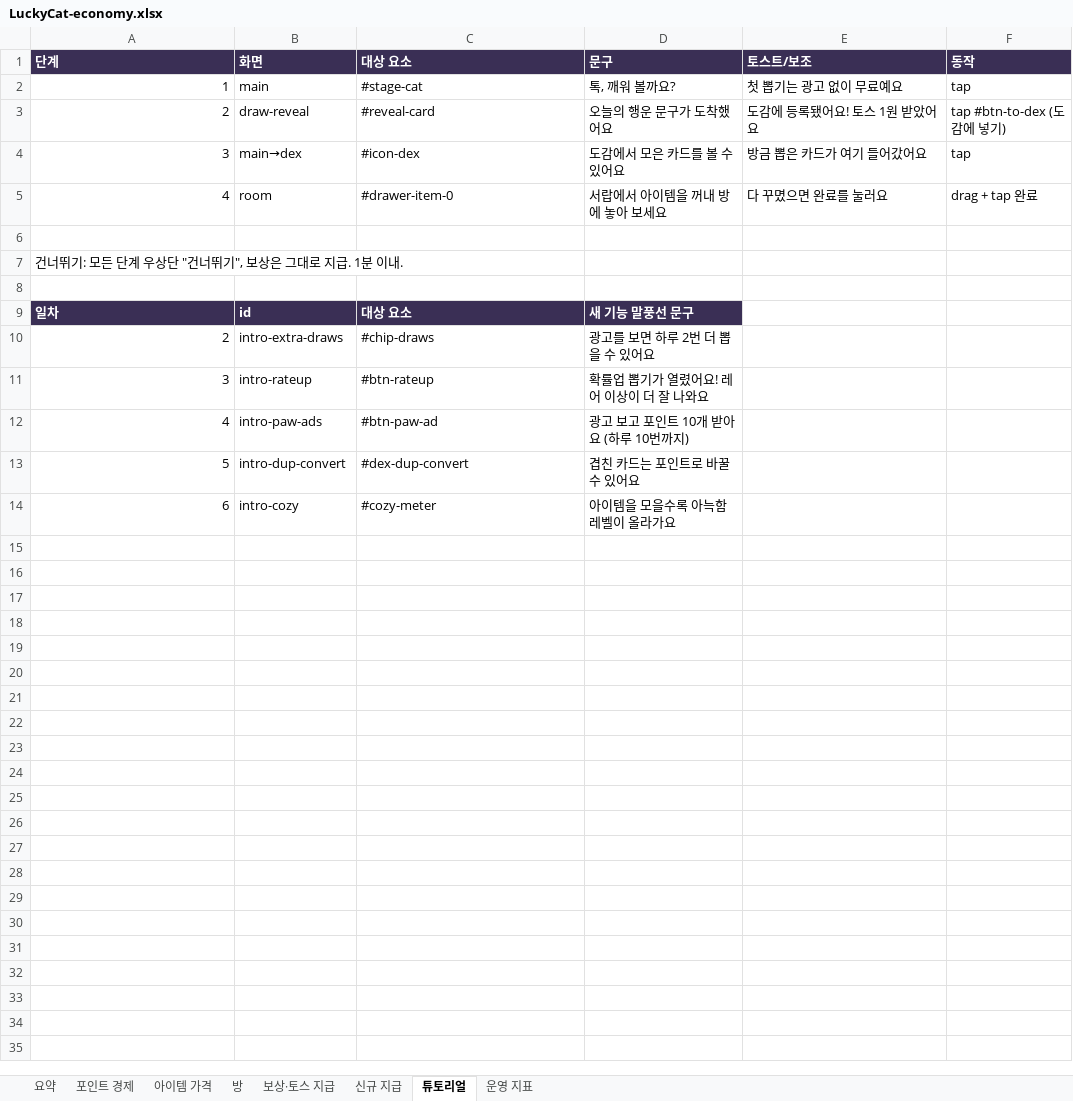
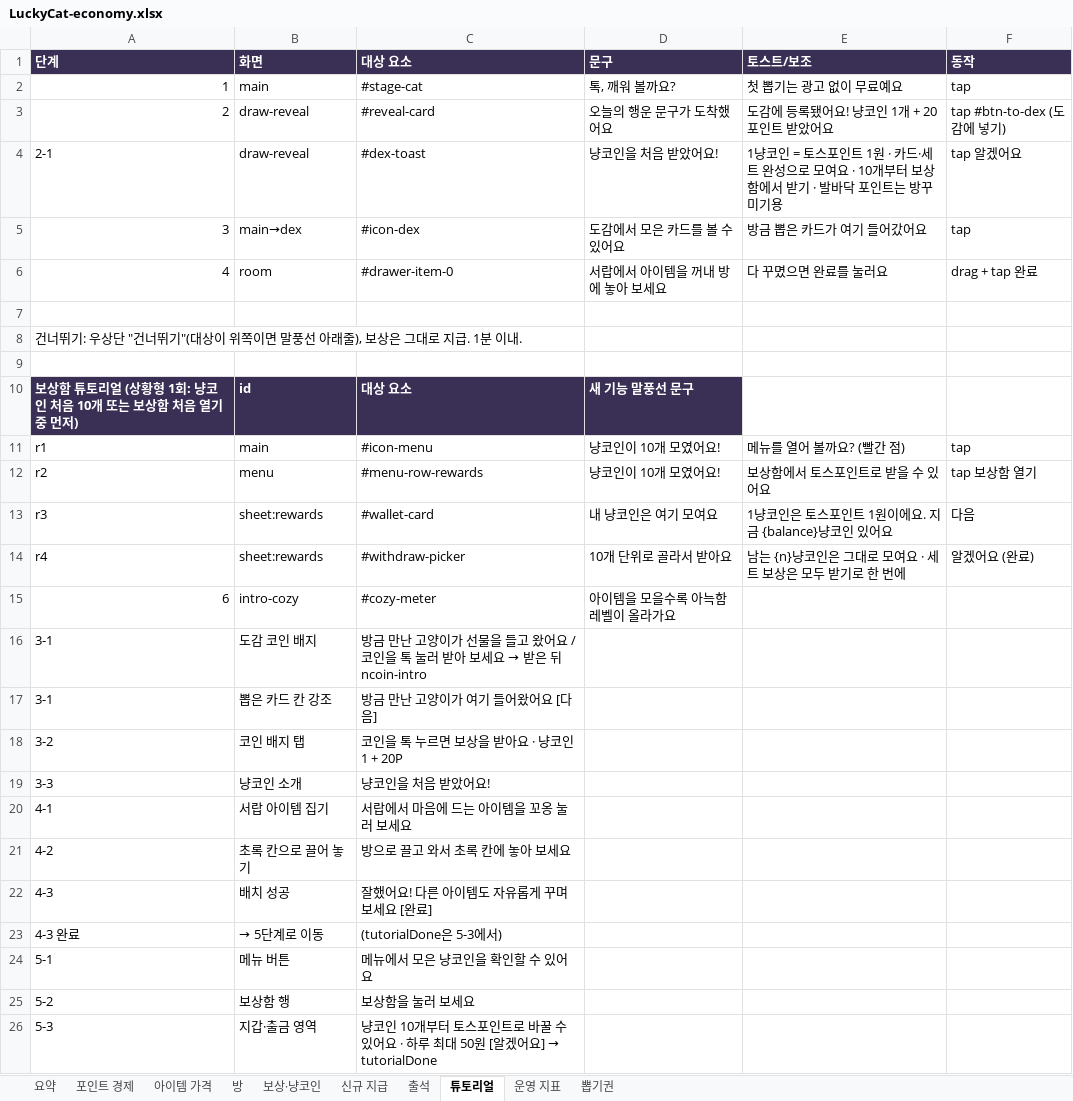
Before and after one commit to kwt0821-toss/good_luck_today, an Excel workbook: config/LuckyCat-economy.xlsx, sheet 튜토리얼, drawn as a sheet; values as stored, in another font and other column widths than the file's, no borders; removed rows and columns are numbered as before the commit, all else as after; the diff names each change by its address in the sheet, - before the commit and + after, or states it on an @@ line.

```diff
--- a/config/LuckyCat-economy.xlsx (sheet 튜토리얼)
+++ b/config/LuckyCat-economy.xlsx (sheet 튜토리얼)
-sheet tab: 보상·토스 지급
+sheet tab: 보상·냥코인
+sheet tab: 출석
+sheet tab: 뽑기권
-E3 (토스트/보조): 도감에 등록됐어요! 토스 1원 받았어요
+E3 (토스트/보조): 도감에 등록됐어요! 냥코인 1개 + 20포인트 받았어요
+row 4: 2-1 | draw-reveal | #dex-toast | 냥코인을 처음 받았어요! | 1냥코인 = 토스포인트 1원 · 카드·세트 완성으로 모여요 · 10개부터 보상함에서 받기 · 발바닥 포인트는 방꾸미기용 | tap 알겠어요
-A8 (단계): …너뛰기: 모든 단계 우상단 "건너뛰기", 보상은…
+A8 (단계): …너뛰기: 우상단 "건너뛰기"(대상이 위쪽이면 말풍선 아래줄), 보상은…
-A10 (단계): 일차
+A10 (단계): 보상함 튜토리얼 (상황형 1회: 냥코인 처음 10개 또는 보상함 처음 열기 중 먼저)
-row 10: 2 | intro-extra-draws | #chip-draws | 광고를 보면 하루 2번 더 뽑을 수 있어요
-row 11: 3 | intro-rateup | #btn-rateup | 확률업 뽑기가 열렸어요! 레어 이상이 더 잘 나와요
-row 12: 4 | intro-paw-ads | #btn-paw-ad | 광고 보고 포인트 10개 받아요 (하루 10번까지)
-row 13: 5 | intro-dup-convert | #dex-dup-convert | 겹친 카드는 포인트로 바꿀 수 있어요
+row 11: r1 | main | #icon-menu | 냥코인이 10개 모였어요! | 메뉴를 열어 볼까요? (빨간 점) | tap
+row 12: r2 | menu | #menu-row-rewards | 냥코인이 10개 모였어요! | 보상함에서 토스포인트로 받을 수 있어요 | tap 보상함 열기
+row 13: r3 | sheet:rewards | #wallet-card | 내 냥코인은 여기 모여요 | 1냥코인은 토스포인트 1원이에요. 지금 {balance}냥코인 있어요 | 다음
+row 14: r4 | sheet:rewards | #withdraw-picker | 10개 단위로 골라서 받아요 | 남는 {n}냥코인은 그대로 모여요 · 세트 보상은 모두 받기로 한 번에 | 알겠어요 (완료)
+row 16: 3-1 | 도감 코인 배지 | 방금 만난 고양이가 선물을 들고 왔어요 / 코인을 톡 눌러 받아 보세요 → 받은 뒤 ncoin-intro
+row 17: 3-1 | 뽑은 카드 칸 강조 | 방금 만난 고양이가 여기 들어왔어요 [다음]
+row 18: 3-2 | 코인 배지 탭 | 코인을 톡 누르면 보상을 받아요 · 냥코인 1 + 20P
+row 19: 3-3 | 냥코인 소개 | 냥코인을 처음 받았어요!
+row 20: 4-1 | 서랍 아이템 집기 | 서랍에서 마음에 드는 아이템을 꼬옹 눌러 보세요
+row 21: 4-2 | 초록 칸으로 끌어 놓기 | 방으로 끌고 와서 초록 칸에 놓아 보세요
+row 22: 4-3 | 배치 성공 | 잘했어요! 다른 아이템도 자유롭게 꾸며 보세요 [완료]
+row 23: 4-3 완료 | → 5단계로 이동 | (tutorialDone은 5-3에서)
+row 24: 5-1 | 메뉴 버튼 | 메뉴에서 모은 냥코인을 확인할 수 있어요
+row 25: 5-2 | 보상함 행 | 보상함을 눌러 보세요
+row 26: 5-3 | 지갑·출금 영역 | 냥코인 10개부터 토스포인트로 바꿀 수 있어요 · 하루 최대 50원 [알겠어요] → tutorialDone
```
Also changed, not shown: sheet 아이템 가격, sheet 보상·냥코인, sheet 신규 지급, sheet 요약, sheet 포인트 경제, sheet 운영 지표, 1 more sheet, charts or pictures, 9 other files.
